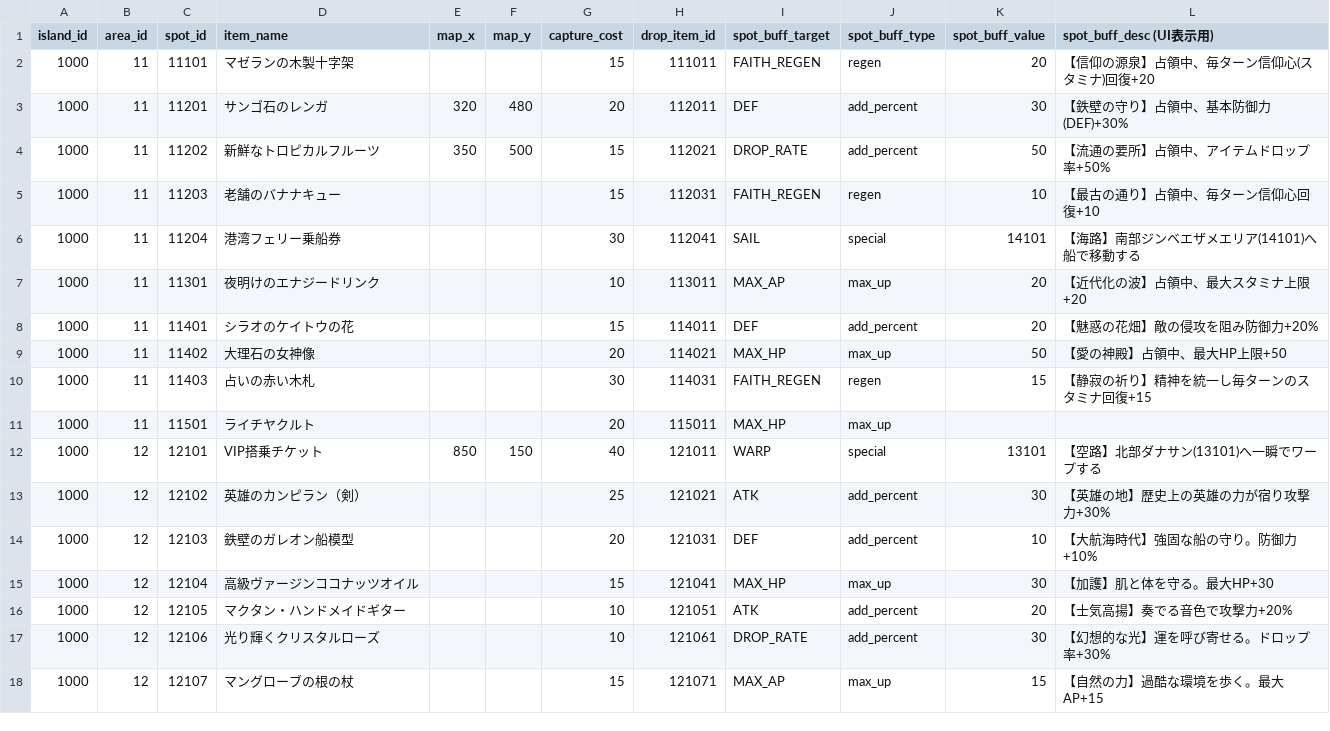
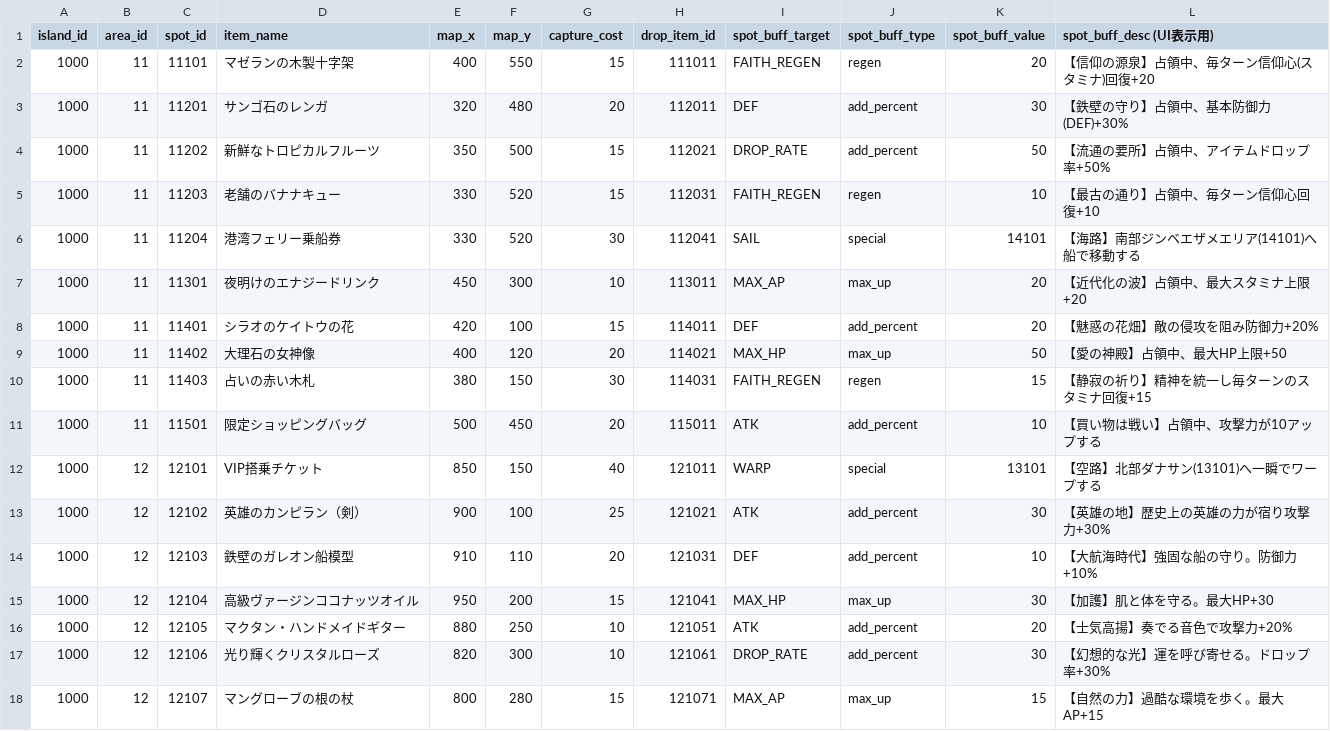
Before and after one commit to kredo-school/cebu-conquest-batch21-am, a CSV file: GI-Project_ID管理シート - Items.csv, drawn as a sheet; only a part is shown; the diff covers the shown part only.

```diff
--- a/GI-Project_ID管理シート - Items.csv
+++ b/GI-Project_ID管理シート - Items.csv
@@ -1,18 +1,18 @@
 island_id,area_id,spot_id,item_name,map_x,map_y,capture_cost,drop_item_id,spot_buff_target,spot_buff_type,spot_buff_value,spot_buff_desc (UI表示用)
-1000,11,11101,マゼランの木製十字架,,,15,111011,FAITH_REGEN,regen,20,【信仰の源泉】占領中、毎ターン信仰心(スタミナ)回復+20
+1000,11,11101,マゼランの木製十字架,400,550,15,111011,FAITH_REGEN,regen,20,【信仰の源泉】占領中、毎ターン信仰心(スタミナ)回復+20
 1000,11,11201,サンゴ石のレンガ,320,480,20,112011,DEF,add_percent,30,【鉄壁の守り】占領中、基本防御力(DEF)+30%
 1000,11,11202,新鮮なトロピカルフルーツ,350,500,15,112021,DROP_RATE,add_percent,50,【流通の要所】占領中、アイテムドロップ率+50%
-1000,11,11203,老舗のバナナキュー,,,15,112031,FAITH_REGEN,regen,10,【最古の通り】占領中、毎ターン信仰心回復+10
-1000,11,11204,港湾フェリー乗船券,,,30,112041,SAIL,special,14101,【海路】南部ジンベエザメエリア(14101)へ船で移動する
-1000,11,11301,夜明けのエナジードリンク,,,10,113011,MAX_AP,max_up,20,【近代化の波】占領中、最大スタミナ上限+20
-1000,11,11401,シラオのケイトウの花,,,15,114011,DEF,add_percent,20,【魅惑の花畑】敵の侵攻を阻み防御力+20%
-1000,11,11402,大理石の女神像,,,20,114021,MAX_HP,max_up,50,【愛の神殿】占領中、最大HP上限+50
-1000,11,11403,占いの赤い木札,,,30,114031,FAITH_REGEN,regen,15,【静寂の祈り】精神を統一し毎ターンのスタミナ回復+15
-1000,11,11501,ライチヤクルト,,,20,115011,MAX_HP,max_up,,
+1000,11,11203,老舗のバナナキュー,330,520,15,112031,FAITH_REGEN,regen,10,【最古の通り】占領中、毎ターン信仰心回復+10
+1000,11,11204,港湾フェリー乗船券,330,520,30,112041,SAIL,special,14101,【海路】南部ジンベエザメエリア(14101)へ船で移動する
+1000,11,11301,夜明けのエナジードリンク,450,300,10,113011,MAX_AP,max_up,20,【近代化の波】占領中、最大スタミナ上限+20
+1000,11,11401,シラオのケイトウの花,420,100,15,114011,DEF,add_percent,20,【魅惑の花畑】敵の侵攻を阻み防御力+20%
+1000,11,11402,大理石の女神像,400,120,20,114021,MAX_HP,max_up,50,【愛の神殿】占領中、最大HP上限+50
+1000,11,11403,占いの赤い木札,380,150,30,114031,FAITH_REGEN,regen,15,【静寂の祈り】精神を統一し毎ターンのスタミナ回復+15
+1000,11,11501,限定ショッピングバッグ,500,450,20,115011,ATK,add_percent,10,【買い物は戦い】占領中、攻撃力が10アップする
 1000,12,12101,VIP搭乗チケット,850,150,40,121011,WARP,special,13101,【空路】北部ダナサン(13101)へ一瞬でワープする
-1000,12,12102,英雄のカンピラン（剣）,,,25,121021,ATK,add_percent,30,【英雄の地】歴史上の英雄の力が宿り攻撃力+30%
-1000,12,12103,鉄壁のガレオン船模型,,,20,121031,DEF,add_percent,10,【大航海時代】強固な船の守り。防御力+10%
-1000,12,12104,高級ヴァージンココナッツオイル,,,15,121041,MAX_HP,max_up,30,【加護】肌と体を守る。最大HP+30
-1000,12,12105,マクタン・ハンドメイドギター,,,10,121051,ATK,add_percent,20,【士気高揚】奏でる音色で攻撃力+20%
-1000,12,12106,光り輝くクリスタルローズ,,,10,121061,DROP_RATE,add_percent,30,【幻想的な光】運を呼び寄せる。ドロップ率+30%
-1000,12,12107,マングローブの根の杖,,,15,121071,MAX_AP,max_up,15,【自然の力】過酷な環境を歩く。最大AP+15
+1000,12,12102,英雄のカンピラン（剣）,900,100,25,121021,ATK,add_percent,30,【英雄の地】歴史上の英雄の力が宿り攻撃力+30%
+1000,12,12103,鉄壁のガレオン船模型,910,110,20,121031,DEF,add_percent,10,【大航海時代】強固な船の守り。防御力+10%
+1000,12,12104,高級ヴァージンココナッツオイル,950,200,15,121041,MAX_HP,max_up,30,【加護】肌と体を守る。最大HP+30
+1000,12,12105,マクタン・ハンドメイドギター,880,250,10,121051,ATK,add_percent,20,【士気高揚】奏でる音色で攻撃力+20%
+1000,12,12106,光り輝くクリスタルローズ,820,300,10,121061,DROP_RATE,add_percent,30,【幻想的な光】運を呼び寄せる。ドロップ率+30%
+1000,12,12107,マングローブの根の杖,800,280,15,121071,MAX_AP,max_up,15,【自然の力】過酷な環境を歩く。最大AP+15
```
Also changed, not shown: 26 edited cells elsewhere in this file, GI-Project_ID管理シート - Spots.csv, 3 other files.
